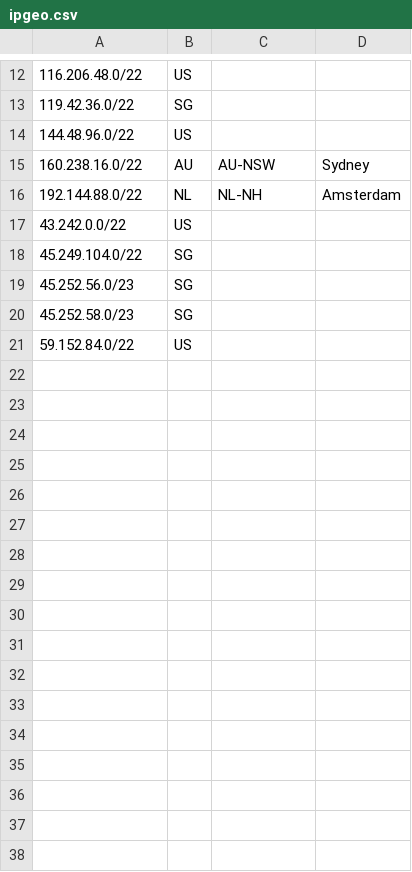
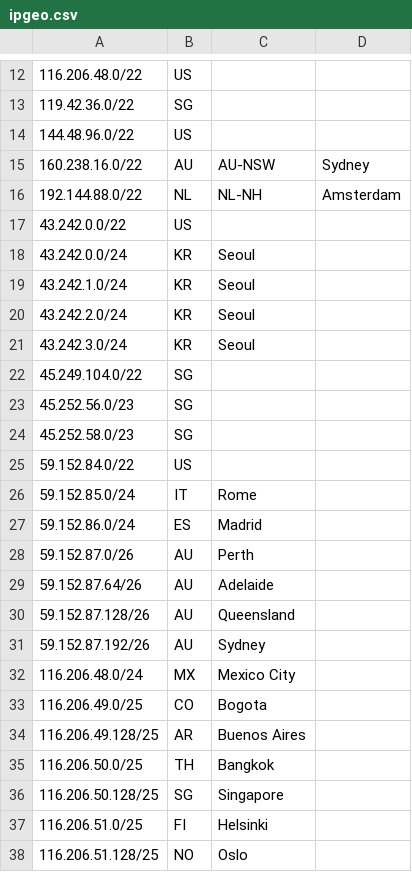
Before and after one commit to dzcrd/dzcrd-networks-geofeed, a CSV file: public/ipgeo.csv, drawn as a sheet; only a part is shown, gaps mark what is left out; the diff names each change by its address in the sheet, - before the commit and + after, or states it on an @@ line.

Commit message:
Update ipgeo.csv

```diff
--- a/public/ipgeo.csv
+++ b/public/ipgeo.csv
+row 18: 43.242.0.0/24 | KR | Seoul
+row 19: 43.242.1.0/24 | KR | Seoul
+row 20: 43.242.2.0/24 | KR | Seoul
+row 21: 43.242.3.0/24 | KR | Seoul
+row 26: 59.152.85.0/24 | IT | Rome
+row 27: 59.152.86.0/24 | ES | Madrid
+row 28: 59.152.87.0/26 | AU | Perth
+row 29: 59.152.87.64/26 | AU | Adelaide
+row 30: 59.152.87.128/26 | AU | Queensland
+row 31: 59.152.87.192/26 | AU | Sydney
+row 32: 116.206.48.0/24 | MX | Mexico City
+row 33: 116.206.49.0/25 | CO | Bogota
+row 34: 116.206.49.128/25 | AR | Buenos Aires
+row 35: 116.206.50.0/25 | TH | Bangkok
+row 36: 116.206.50.128/25 | SG | Singapore
+row 37: 116.206.51.0/25 | FI | Helsinki
+row 38: 116.206.51.128/25 | NO | Oslo
```
